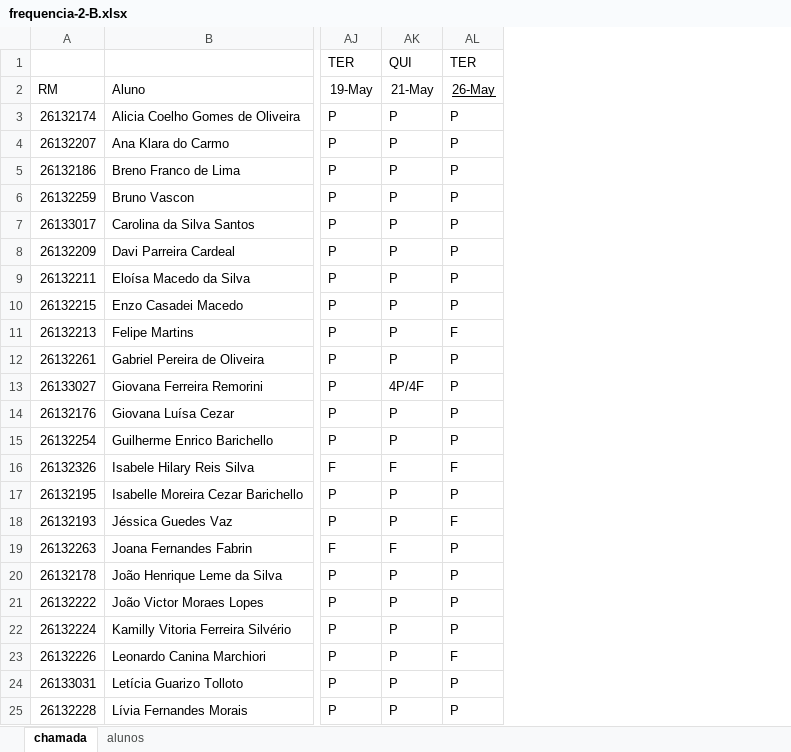
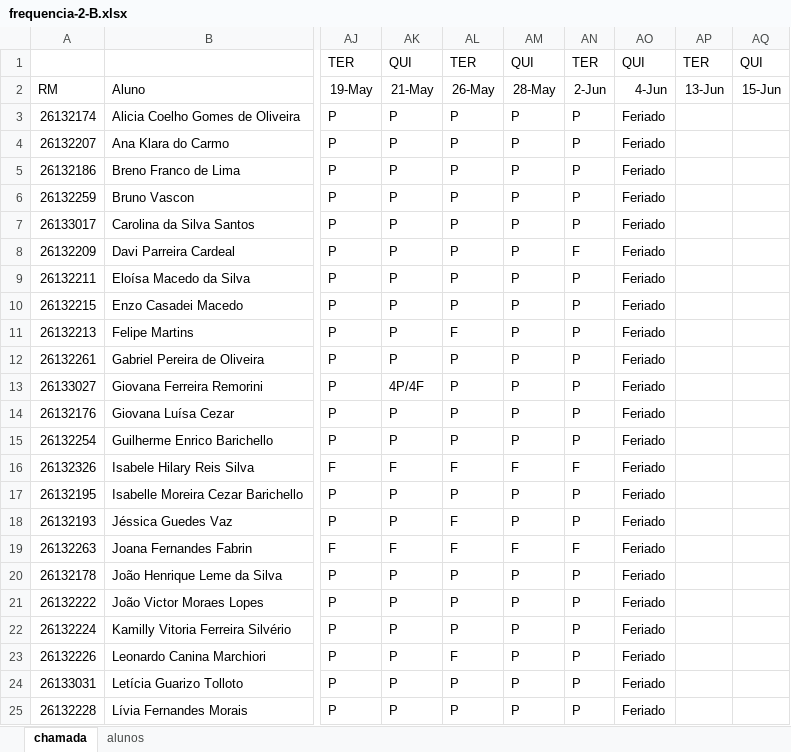
Before and after one commit to wellifabio/senai2026, an Excel workbook: ds/turmas/1DES_B/frequencia-2-B.xlsx, sheet chamada, drawn as a sheet; only a part is shown, gaps mark what is left out; values as stored, in another font and other column widths than the file's, no borders; conditional formats not drawn; the diff names each change by its address in the sheet, - before the commit and + after, or states it on an @@ line.

```diff
--- a/ds/turmas/1DES_B/frequencia-2-B.xlsx (sheet chamada)
+++ b/ds/turmas/1DES_B/frequencia-2-B.xlsx (sheet chamada)
+column AM, rows 1-25: QUI | 28-May | P | P | P | P | P | P | P | P | P | P | P | P | P | F | P | P | F | P | P | P | P | P | P
+column AN, rows 1-25: TER | 2-Jun | P | P | P | P | P | F | P | P | P | P | P | P | P | F | P | P | F | P | P | P | P | P | P
+column AO, rows 1-25: QUI | 4-Jun | Feriado | Feriado | Feriado | Feriado | Feriado | Feriado | Feriado | Feriado | Feriado | Feriado | Feriado | Feriado | Feriado | Feriado | Feriado | Feriado | Feriado | Feriado | Feriado | Feriado | Feriado | Feriado | Feriado
+column AP, rows 1-2: TER | 13-Jun
+column AQ, rows 1-2: QUI | 15-Jun
-AL2 underline: on
+AL2 underline: off
-AL19: P
+AL19: F
```
Also changed, not shown: 2 other files.
